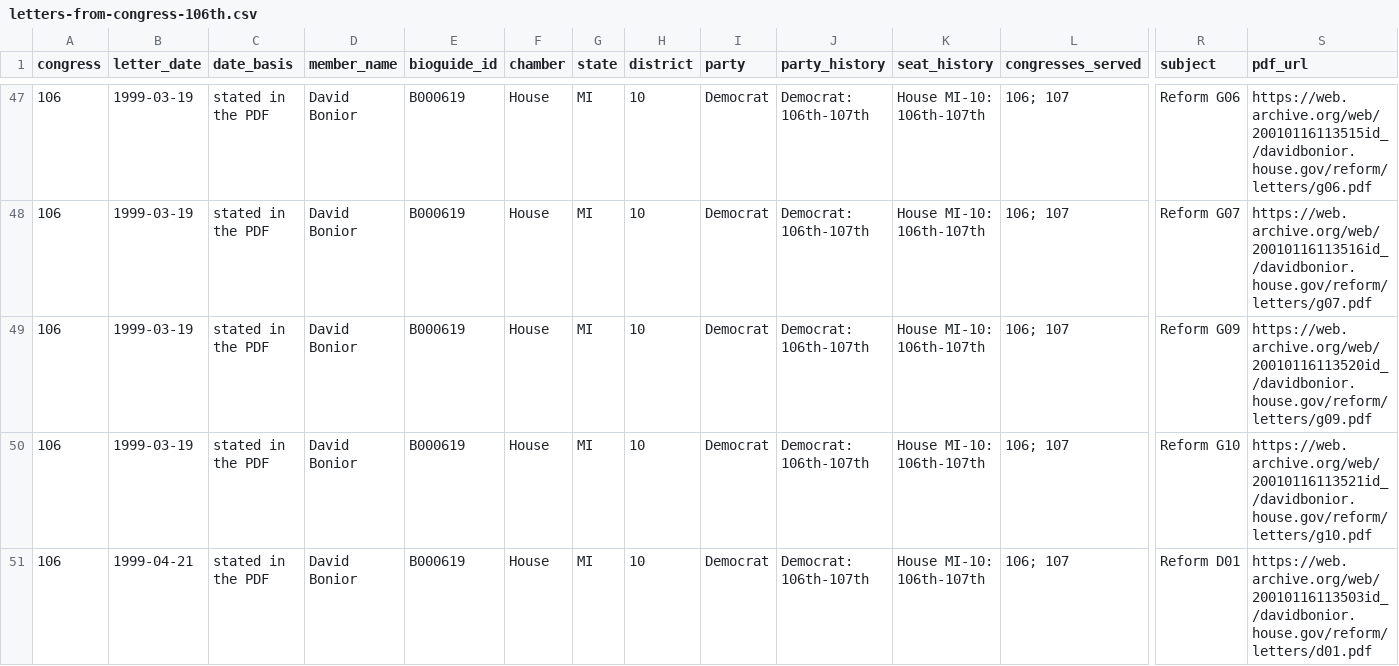
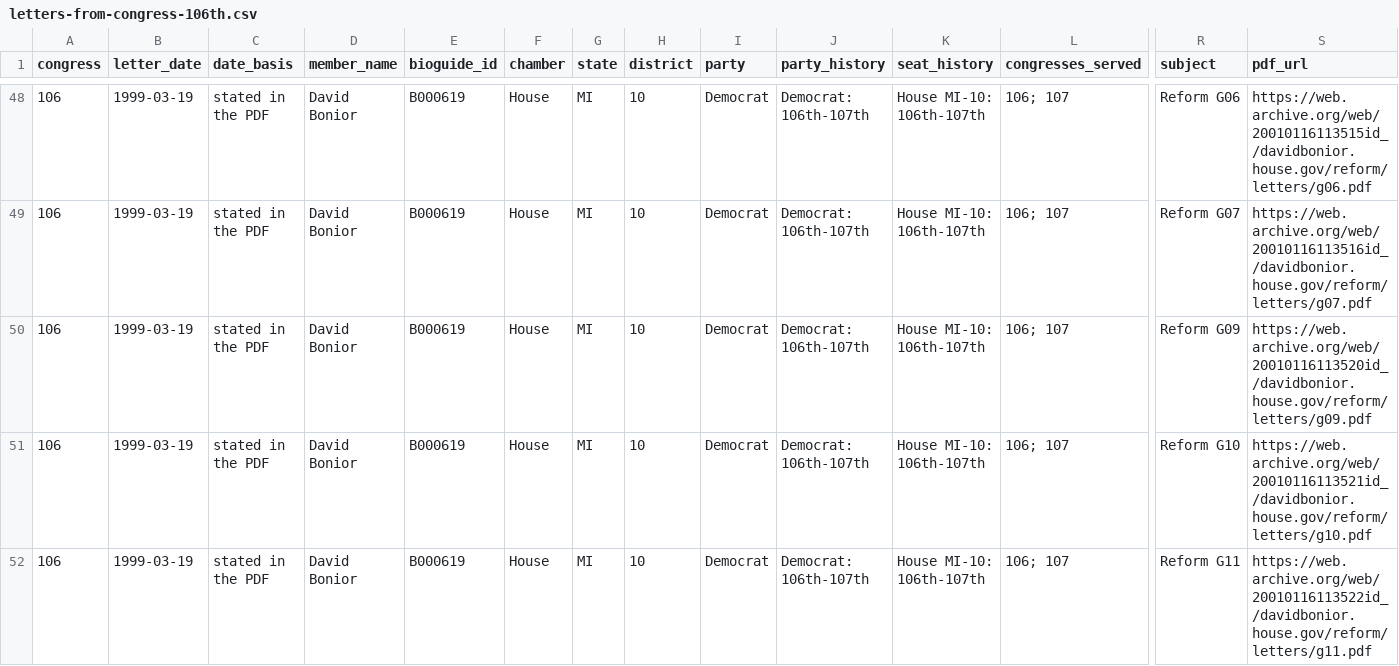
Before and after one commit to Robin-IA/Explorer-Congressional-Letters-106, a CSV file: data/letters-from-congress-106th.csv, drawn as a sheet; only a part is shown, gaps mark what is left out; the shorter side is filled out with more unchanged rows; rows hold the shown columns only; the diff covers the shown part only; the diff names each change by its address in the sheet, - before the commit and + after, or states it on an @@ line.

```diff
--- a/data/letters-from-congress-106th.csv
+++ b/data/letters-from-congress-106th.csv
+row 52: 106 | 1999-03-19 | stated in the PDF | David Bonior | B000619 | House | MI | 10 | Democrat | Democrat: 106th-107th | House MI-10: 106th-107th | 106; 107 | Reform G11 | https://web.archive.org/web/20010116113522id_/davidbonior.house.gov/reform/letters/g11.pdf
```
Also changed, not shown: 3 added rows elsewhere in this file, 28 other files.
